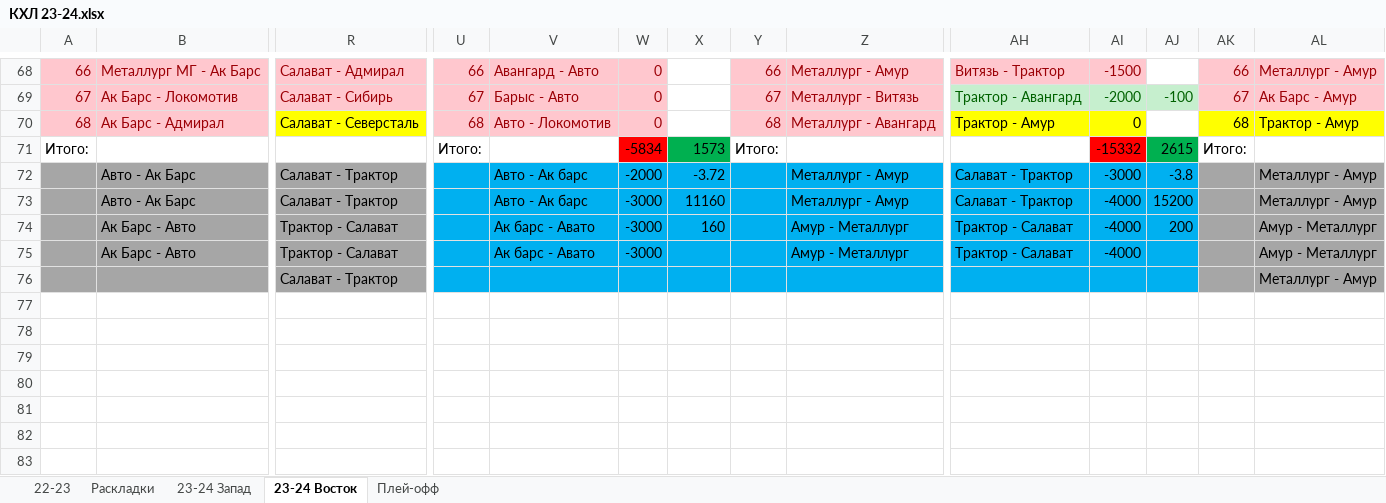
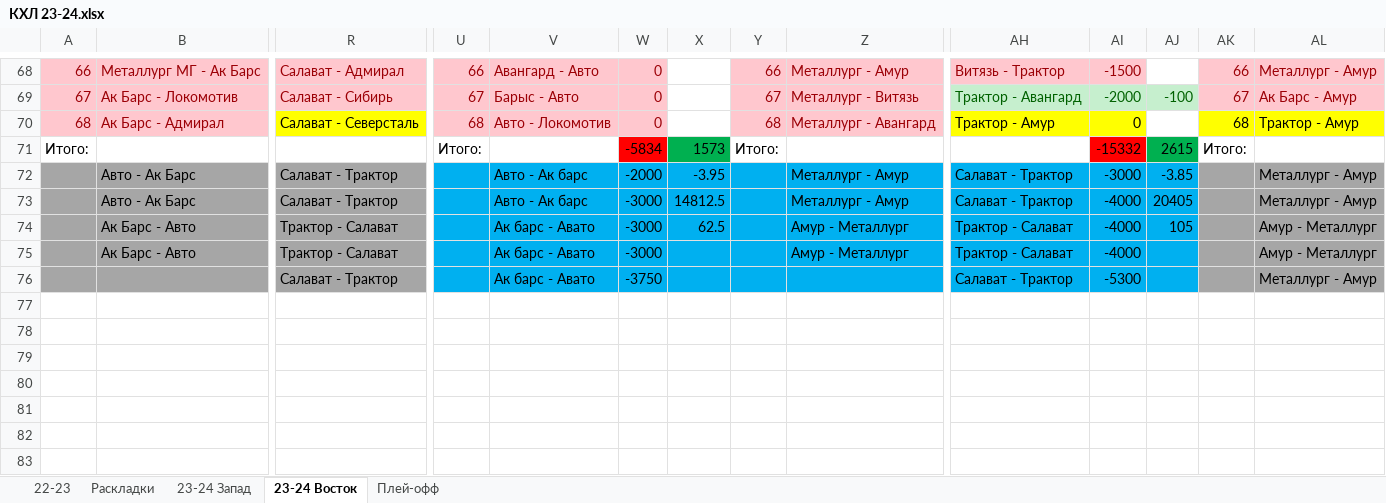
Before and after one commit to EugenySobyanin/Repository_1, an Excel workbook: Ставки/КХЛ 23-24.xlsx, sheet 23-24 Восток, drawn as a sheet; only a part is shown, gaps mark what is left out; values as stored, in another font and other column widths than the file's, no borders; removed rows and columns are numbered as before the commit, all else as after; rows hold the shown columns only; the diff names each change by its address in the sheet, - before the commit and + after, or states it on an @@ line.

```diff
--- a/Ставки/КХЛ 23-24.xlsx (sheet 23-24 Восток)
+++ b/Ставки/КХЛ 23-24.xlsx (sheet 23-24 Восток)
-X72: -3.72
+X72: -3.95
-AJ72: -3.8
+AJ72: -3.85
-X73: 11160
+X73: 14812.5
-AJ73: 15200
+AJ73: 20405
-X74: 160
+X74: 62.5
-AJ74: 200
+AJ74: 105
-row 76:  |  | Салават - Трактор |  |  |  |  |  |  |  |  |  |  | Металлург - Амур
+row 76:  |  | Салават - Трактор |  | Ак барс - Авато | -3750 |  |  |  | Салават - Трактор | -5300 |  |  | Металлург - Амур
```
Also changed, not shown: sheet 23-24 Запад, Ставки/НХЛ 23-24.xlsx, 2 other files.
